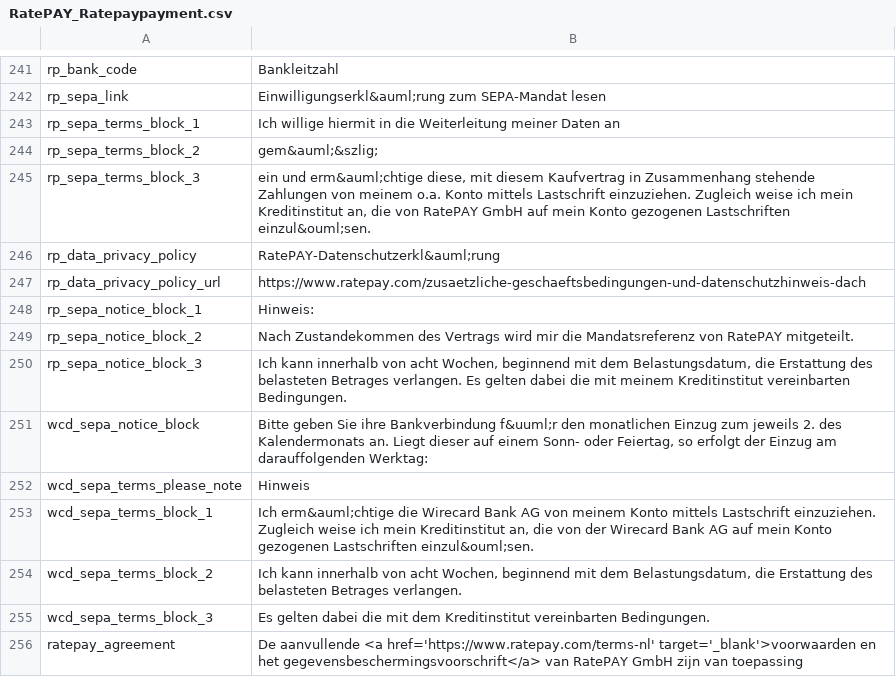
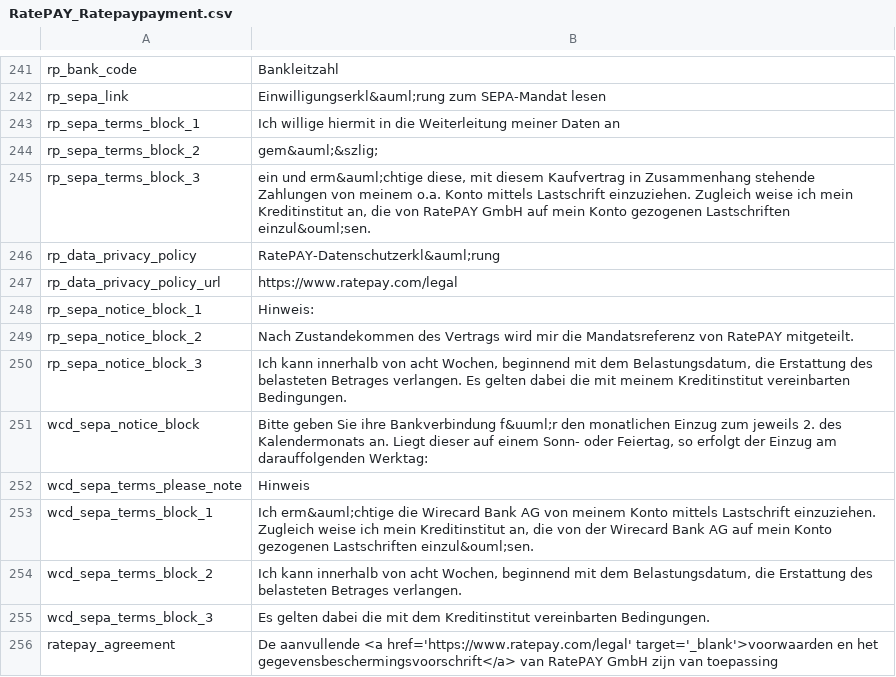
Before and after one commit to ratepay/magento1.7-module, a CSV file: app/locale/nl_NL/RatePAY_Ratepaypayment.csv, drawn as a sheet; only a part is shown, gaps mark what is left out; the diff names each change by its address in the sheet, - before the commit and + after, or states it on an @@ line.

Commit message:
[ETS-79] Change legal link

```diff
--- a/app/locale/nl_NL/RatePAY_Ratepaypayment.csv
+++ b/app/locale/nl_NL/RatePAY_Ratepaypayment.csv
-B247: https://www.ratepay.com/zusaetzliche-geschaeftsbedingungen-und-datenschutzhinweis-dach
+B247: https://www.ratepay.com/legal
-B256: …aanvullende <a href='https://www.ratepay.com/terms-nl' target='_blank'>voorwaarden en…
+B256: …aanvullende <a href='https://www.ratepay.com/legal' target='_blank'>voorwaarden en…
```
Also changed, not shown: app/locale/de_DE/RatePAY_Ratepaypayment.csv, app/locale/en_GB/RatePAY_Ratepaypayment.csv, 3 other files.
